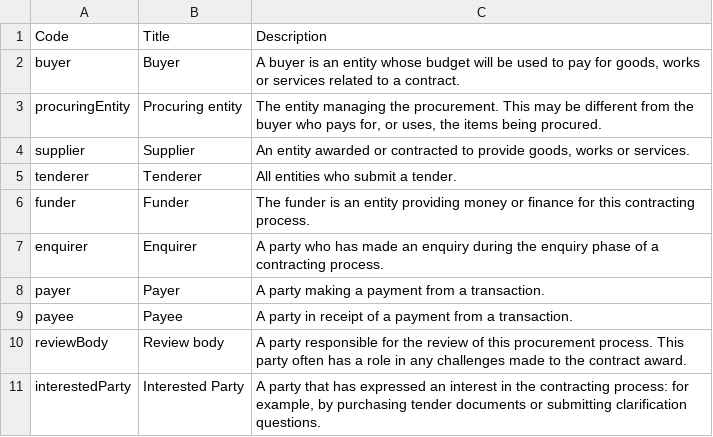
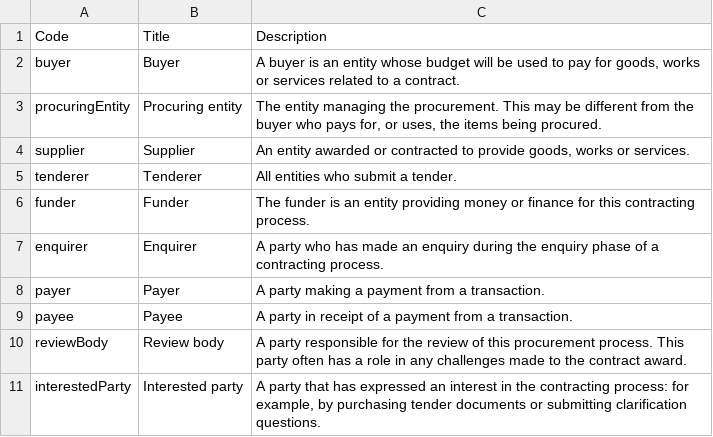
Before and after one commit to open-contracting/standard, a CSV file: standard/schema/codelists/partyRole.csv, drawn as a sheet.

Commit message:
Restore case after merging 1.1-dev

```diff
--- a/standard/schema/codelists/partyRole.csv
+++ b/standard/schema/codelists/partyRole.csv
@@ -10,2 +10,2 @@ payee,Payee,A party in receipt of a payment from a transaction.
 reviewBody,Review body,A party responsible for the review of this procurement process. This party often has a role in any challenges made to the contract award.
-interestedParty,Interested Party,"A party that has expressed an interest in the contracting process: for example, by purchasing tender documents or submitting clarification questions."
+interestedParty,Interested party,"A party that has expressed an interest in the contracting process: for example, by purchasing tender documents or submitting clarification questions."
```
